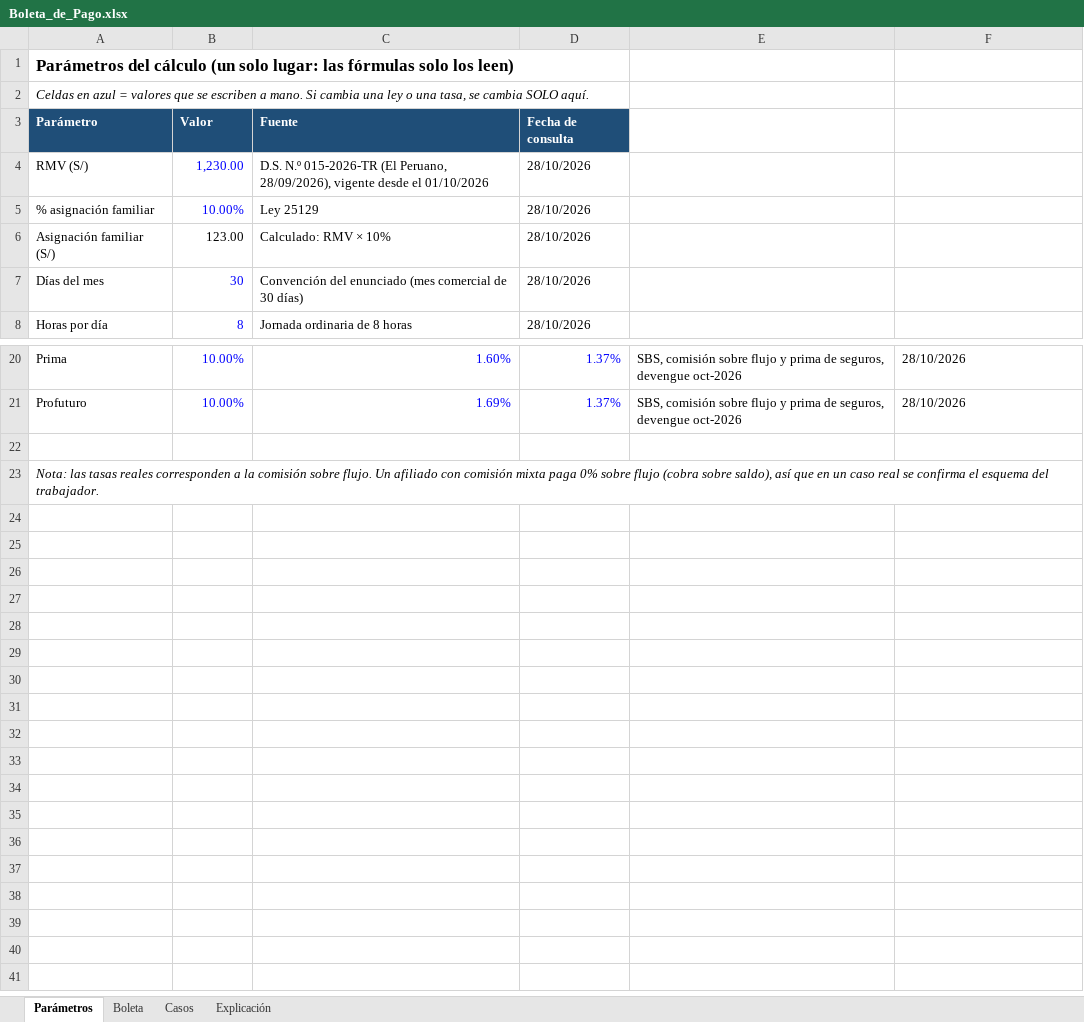
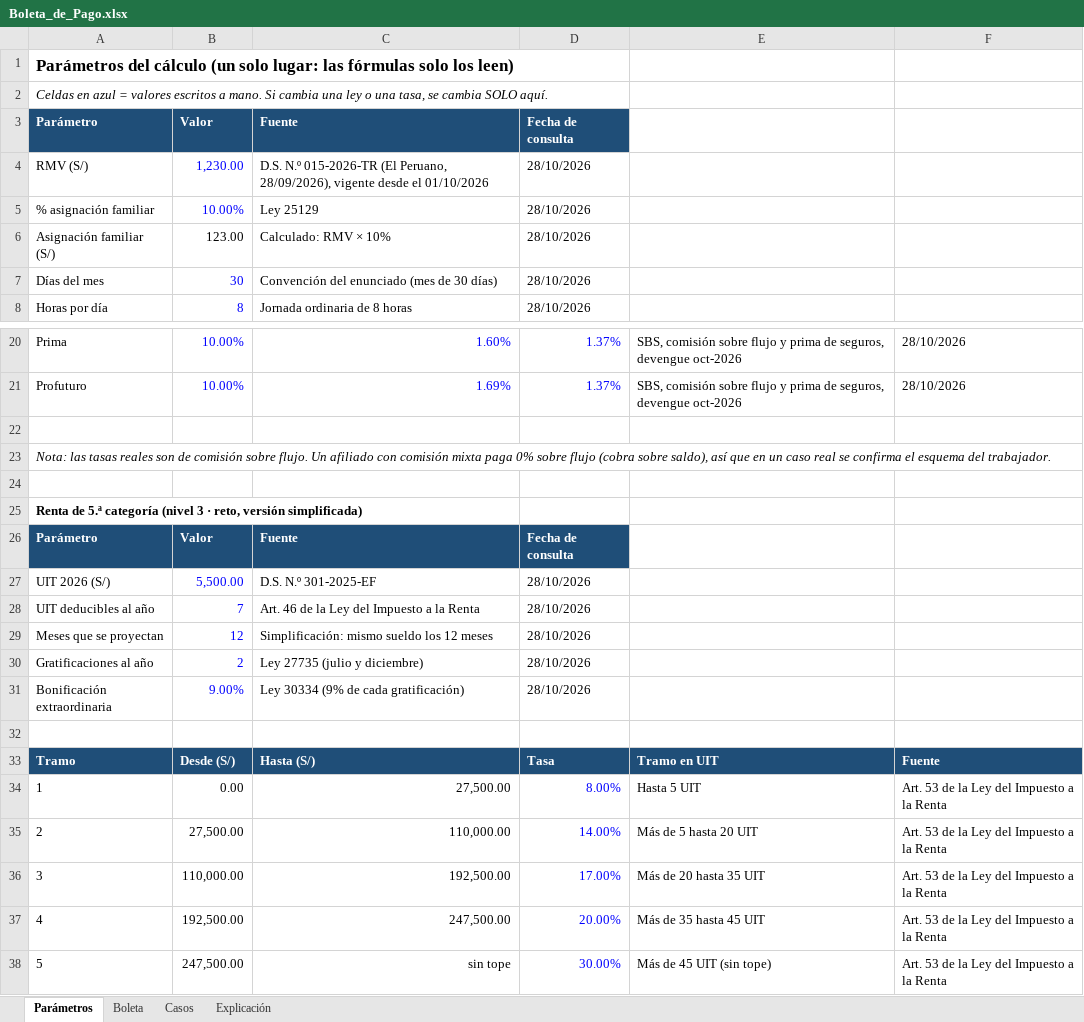
Before and after one commit to pabloislaarone/MOVILESAVANZADOS_ISLA, an Excel workbook: SEMANA10/Boleta_de_Pago.xlsx, sheet Parámetros, drawn as a sheet; only a part is shown, gaps mark what is left out; values as stored, in another font and other column widths than the file's, no borders; the diff names each change by its address in the sheet, - before the commit and + after, or states it on an @@ line.

Commit message:
Semana 10 - excel: renta de 5ta, comparacion y caso reto verificado

```diff
--- a/SEMANA10/Boleta_de_Pago.xlsx (sheet Parámetros)
+++ b/SEMANA10/Boleta_de_Pago.xlsx (sheet Parámetros)
-A2: …= valores que se escriben a mano.…
+A2: …= valores escritos a mano.…
-C7: …enunciado (mes comercial de 30…
+C7: …enunciado (mes de 30…
-A23: …tasas reales corresponden a la comisión sobre…
+A23: …tasas reales son de comisión sobre…
+row 24: (empty)
+row 25: Renta de 5.ª categoría (nivel 3 · reto, versión simplificada)
+row 26: Parámetro | Valor | Fuente | Fecha de consulta
+row 27: UIT 2026 (S/) | 5,500.00 | D.S. N.º 301-2025-EF | 28/10/2026
+row 28: UIT deducibles al año | 7 | Art. 46 de la Ley del Impuesto a la Renta | 28/10/2026
+row 29: Meses que se proyectan | 12 | Simplificación: mismo sueldo los 12 meses | 28/10/2026
+row 30: Gratificaciones al año | 2 | Ley 27735 (julio y diciembre) | 28/10/2026
+row 31: Bonificación extraordinaria | 9.00% | Ley 30334 (9% de cada gratificación) | 28/10/2026
+row 32: (empty)
+row 33: Tramo | Desde (S/) | Hasta (S/) | Tasa | Tramo en UIT | Fuente
+row 34: 1 | 0.00 | 27,500.00 | 8.00% | Hasta 5 UIT | Art. 53 de la Ley del Impuesto a la Renta
+row 35: 2 | 27,500.00 | 110,000.00 | 14.00% | Más de 5 hasta 20 UIT | Art. 53 de la Ley del Impuesto a la Renta
+row 36: 3 | 110,000.00 | 192,500.00 | 17.00% | Más de 20 hasta 35 UIT | Art. 53 de la Ley del Impuesto a la Renta
+row 37: 4 | 192,500.00 | 247,500.00 | 20.00% | Más de 35 hasta 45 UIT | Art. 53 de la Ley del Impuesto a la Renta
+row 38: 5 | 247,500.00 | sin tope | 30.00% | Más de 45 UIT (sin tope) | Art. 53 de la Ley del Impuesto a la Renta
```
Also changed, not shown: sheet Casos, sheet Explicación, sheet Boleta, formulas that keep their value.
